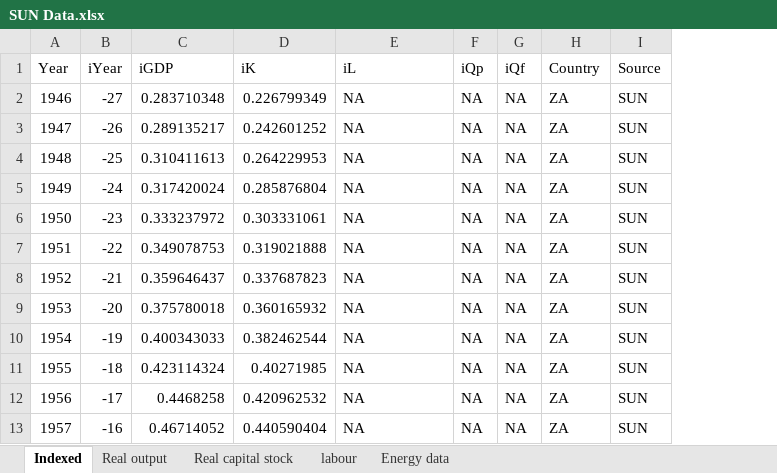
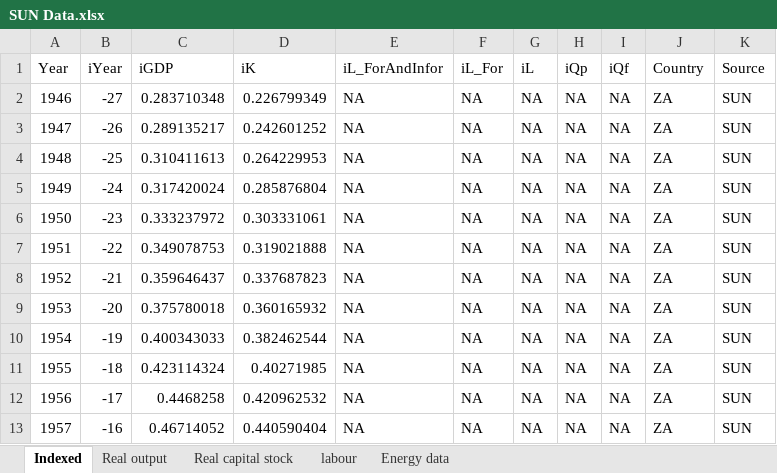
Before and after one commit to EconModels/MacroGrowth, an Excel workbook: data/Excel Workbooks/SUN/SUN Data.xlsx, sheet Indexed, drawn as a sheet; only a part is shown; values as stored, in another font and other column widths than the file's, no borders; the diff names each change by its address in the sheet, - before the commit and + after, or states it on an @@ line.

```diff
--- a/data/Excel Workbooks/SUN/SUN Data.xlsx (sheet Indexed)
+++ b/data/Excel Workbooks/SUN/SUN Data.xlsx (sheet Indexed)
+column F (iL_For), rows 2-13: all NA
+column G (iL), rows 2-13: all NA
-E1: iL
+E1: iL_ForAndInfor
```
Also changed, not shown: 1 other file.
